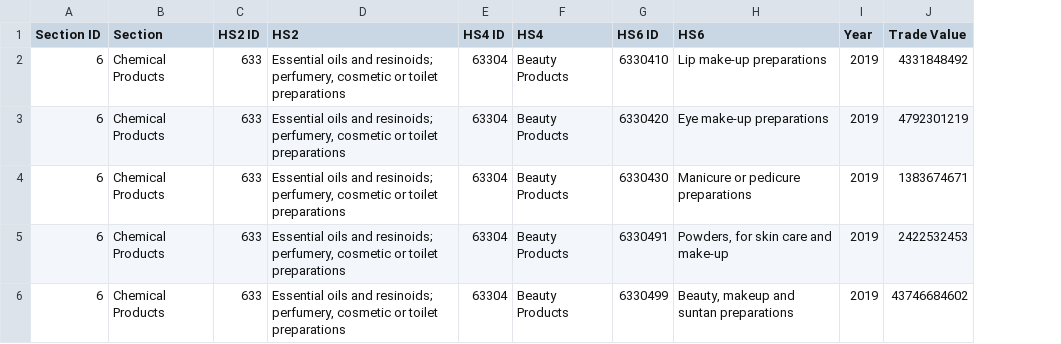
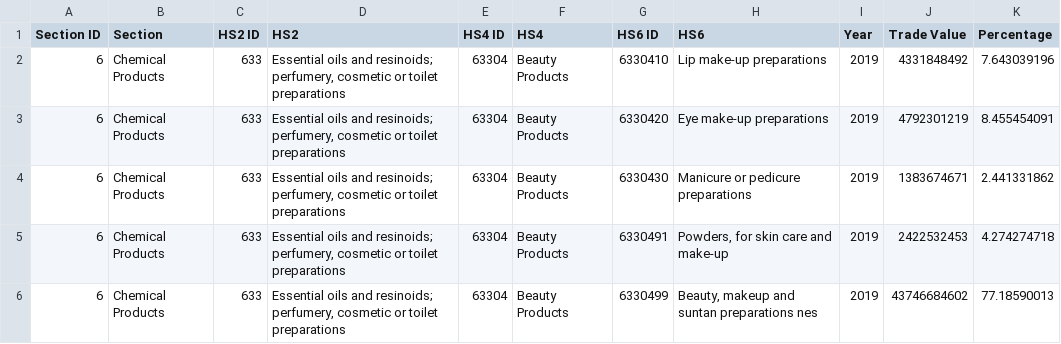
Before and after one commit to kkl2610/Data-Visualisation, a CSV file: data/Product Share.csv, drawn as a sheet; the diff names each change by its address in the sheet, - before the commit and + after, or states it on an @@ line.

Commit message:
Add files via upload

```diff
--- a/data/Product Share.csv
+++ b/data/Product Share.csv
+column K (Percentage), rows 2-6: 7.643039196 | 8.455454091 | 2.441331862 | 4.274274718 | 77.18590013
-H6 (HS6): Beauty, makeup and suntan preparations
+H6 (HS6): Beauty, makeup and suntan preparations nes
```
